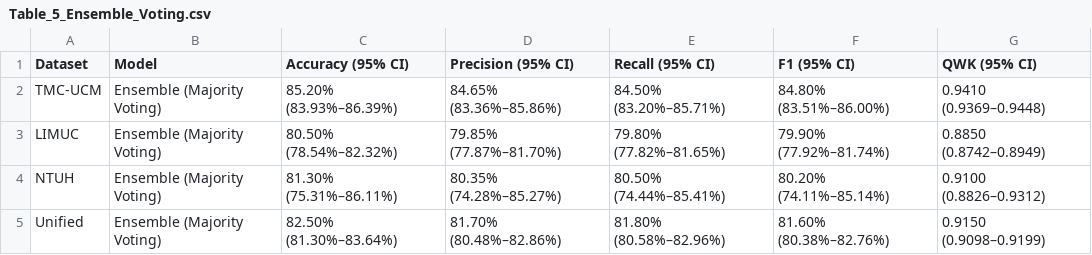
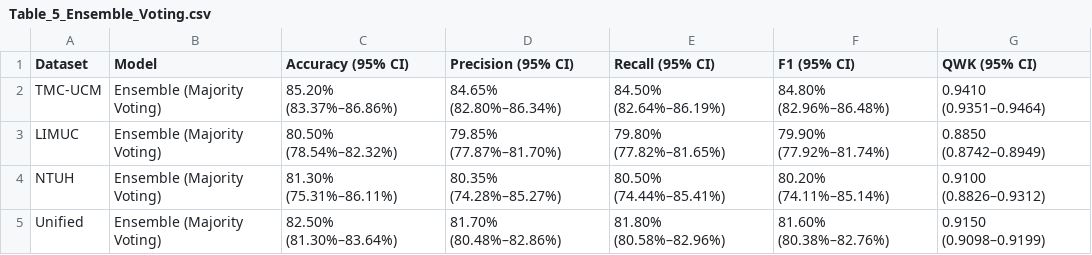
Before and after one commit to MuhammadAliffandy/colonomind-train, a CSV file: Manuscript_Consistent_Results/Table_5_Ensemble_Voting.csv, drawn as a sheet.

```diff
--- a/Manuscript_Consistent_Results/Table_5_Ensemble_Voting.csv
+++ b/Manuscript_Consistent_Results/Table_5_Ensemble_Voting.csv
@@ -1,3 +1,3 @@
 Dataset,Model,Accuracy (95% CI),Precision (95% CI),Recall (95% CI),F1 (95% CI),QWK (95% CI)
-TMC-UCM,Ensemble (Majority Voting),85.20% (83.93%–86.39%),84.65% (83.36%–85.86%),84.50% (83.20%–85.71%),84.80% (83.51%–86.00%),0.9410 (0.9369–0.9448)
+TMC-UCM,Ensemble (Majority Voting),85.20% (83.37%–86.86%),84.65% (82.80%–86.34%),84.50% (82.64%–86.19%),84.80% (82.96%–86.48%),0.9410 (0.9351–0.9464)
 LIMUC,Ensemble (Majority Voting),80.50% (78.54%–82.32%),79.85% (77.87%–81.70%),79.80% (77.82%–81.65%),79.90% (77.92%–81.74%),0.8850 (0.8742–0.8949)
```
Also changed, not shown: Manuscript_Consistent_Results/Table_2_TMC-UCM.csv, Manuscript_Consistent_Results/Table_6_Weighted_Voting.csv, 7 other files.
